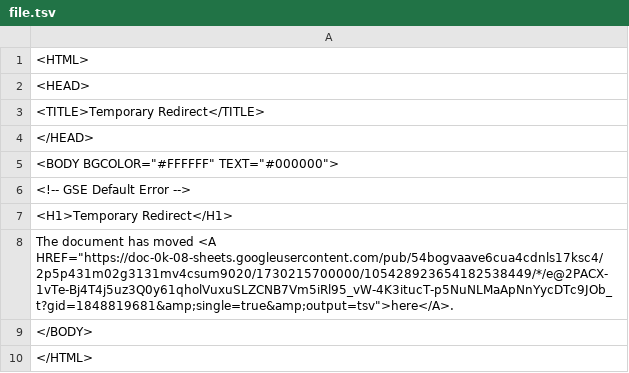
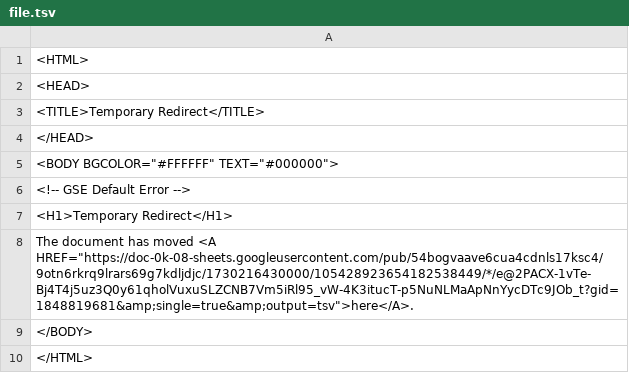
Before and after one commit to bostonshowcal/bostonshowcal, a TSV file: file.tsv, drawn as a sheet.

Commit message:
new date commit

```diff
--- a/file.tsv
+++ b/file.tsv
@@ -7,3 +7,3 @@
 <H1>Temporary Redirect</H1>
-The document has moved <A HREF="https://doc-0k-08-sheets.googleusercontent.com/pub/54bogvaave6cua4cdnls17ksc4/2p5p431m02g3131mv4csum9020/1730215700000/105428923654182538449/*/e@2PACX-1vTe-Bj4T4j5uz3Q0y61qholVuxuSLZCNB7Vm5iRl95_vW-4K3itucT-p5NuNLMaApNnYycDTc9JOb_t?gid=1848819681&amp;single=true&amp;output=tsv">here</A>.
+The document has moved <A HREF="https://doc-0k-08-sheets.googleusercontent.com/pub/54bogvaave6cua4cdnls17ksc4/9otn6rkrq9lrars69g7kdljdjc/1730216430000/105428923654182538449/*/e@2PACX-1vTe-Bj4T4j5uz3Q0y61qholVuxuSLZCNB7Vm5iRl95_vW-4K3itucT-p5NuNLMaApNnYycDTc9JOb_t?gid=1848819681&amp;single=true&amp;output=tsv">here</A>.
 </BODY>
```
